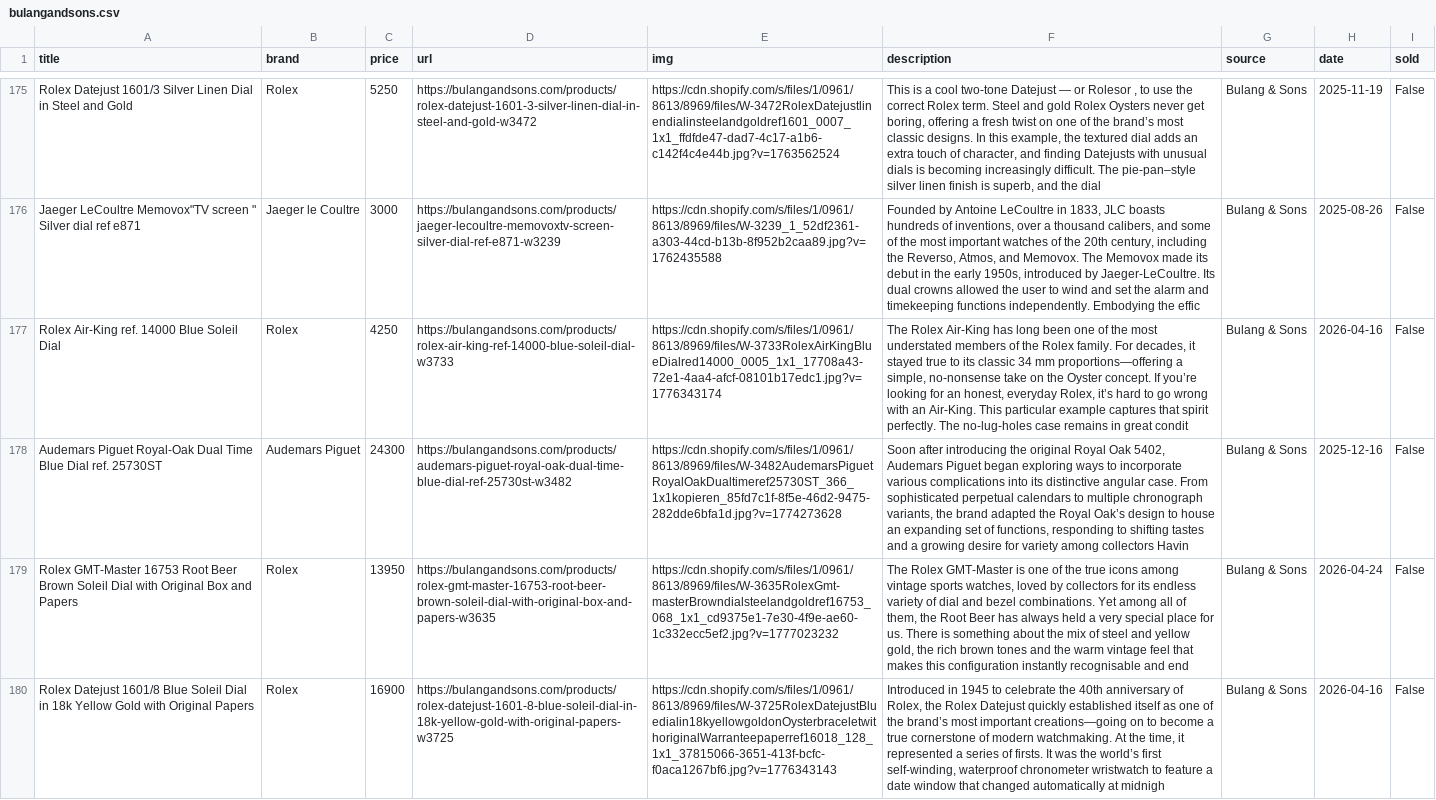
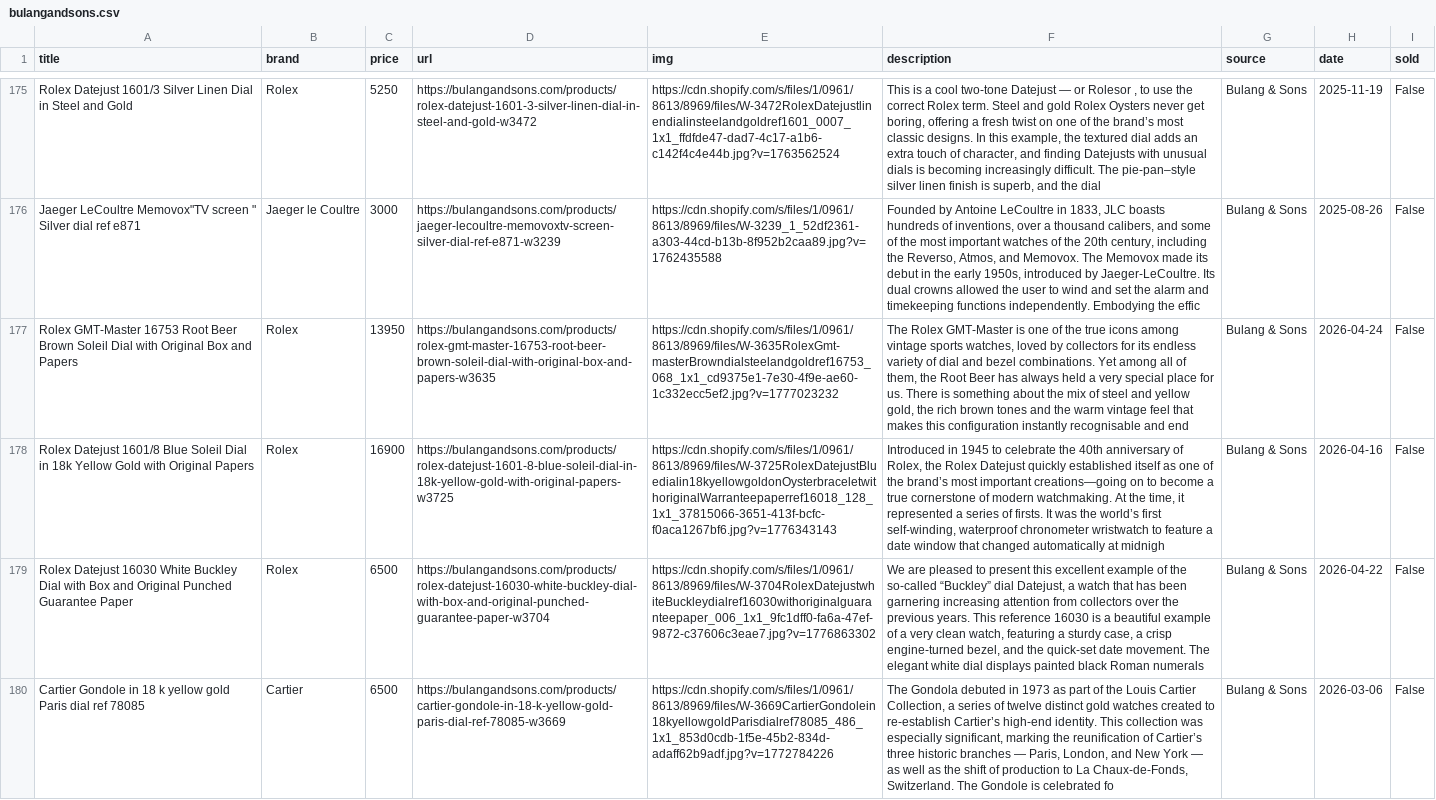
Before and after one commit to markatmutter-cloud/watchlist, a CSV file: data/bulangandsons.csv, drawn as a sheet; only a part is shown, gaps mark what is left out; the shorter side is filled out with more unchanged rows; the diff names each change by its address in the sheet, - before the commit and + after, or states it on an @@ line.

```diff
--- a/data/bulangandsons.csv
+++ b/data/bulangandsons.csv
-row 177: Rolex Air-King ref. 14000 Blue Soleil Dial | Rolex | 4250 | https://bulangandsons.com/products/rolex-air-king-ref-14000-blue-soleil-dial-w3733 | https://cdn.shopify.com/s/files/1/0961/8613/8969/files/W-3733RolexAirKingBlueDialred14000_0005_1x1_17708a43-72e1-4aa4-afcf-08101b17edc1.jpg?v=1776343174 | The Rolex Air-King has long been one of the most understated members of the Rolex family. For decades, it stayed true to its classic 34 mm proportions—offering a simple, no-nonsense take on the Oyster concept. If you’re looking for an honest, everyday Rolex, it’s hard to go wrong with an Air-King. This particular example captures that spirit perfectly. The no-lug-holes case remains in great condit | Bulang & Sons | 2026-04-16 | False
-row 178: Audemars Piguet Royal-Oak Dual Time Blue Dial ref. 25730ST | Audemars Piguet | 24300 | https://bulangandsons.com/products/audemars-piguet-royal-oak-dual-time-blue-dial-ref-25730st-w3482 | https://cdn.shopify.com/s/files/1/0961/8613/8969/files/W-3482AudemarsPiguetRoyalOakDualtimeref25730ST_366_1x1kopieren_85fd7c1f-8f5e-46d2-9475-282dde6bfa1d.jpg?v=1774273628 | Soon after introducing the original Royal Oak 5402, Audemars Piguet began exploring ways to incorporate various complications into its distinctive angular case. From sophisticated perpetual calendars to multiple chronograph variants, the brand adapted the Royal Oak’s design to house an expanding set of functions, responding to shifting tastes and a growing desire for variety among collectors Havin | Bulang & Sons | 2025-12-16 | False
```
Also changed, not shown: data/analogshift.csv, data/avocadovintage.csv, 14 other files.
